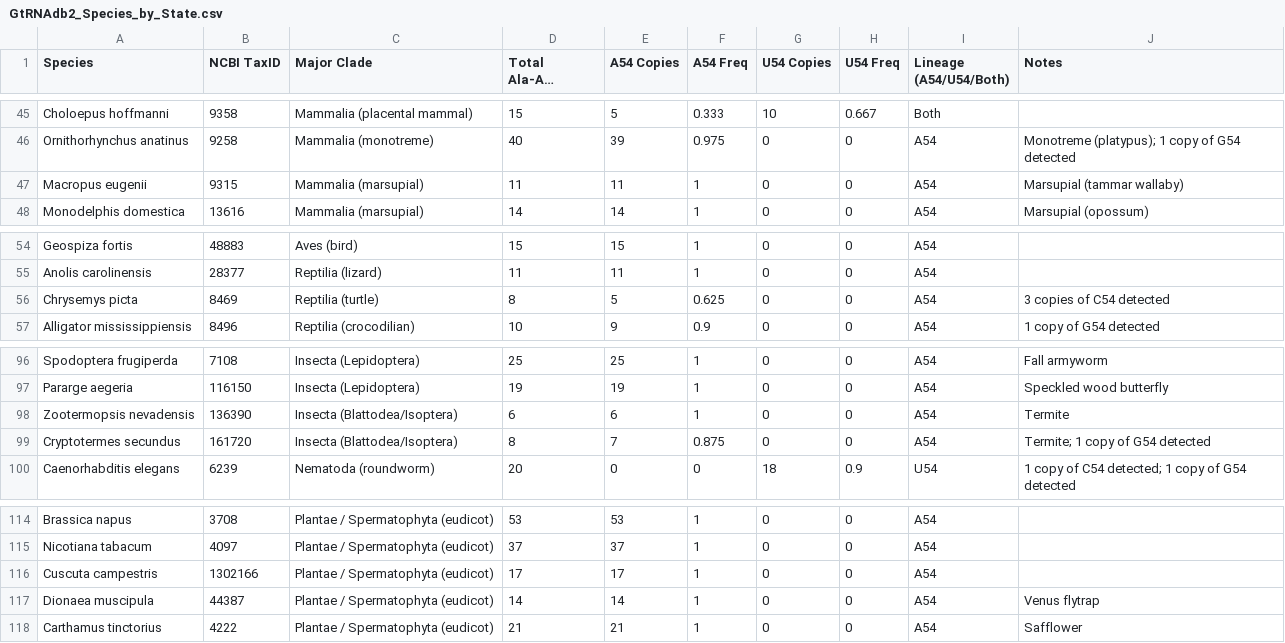
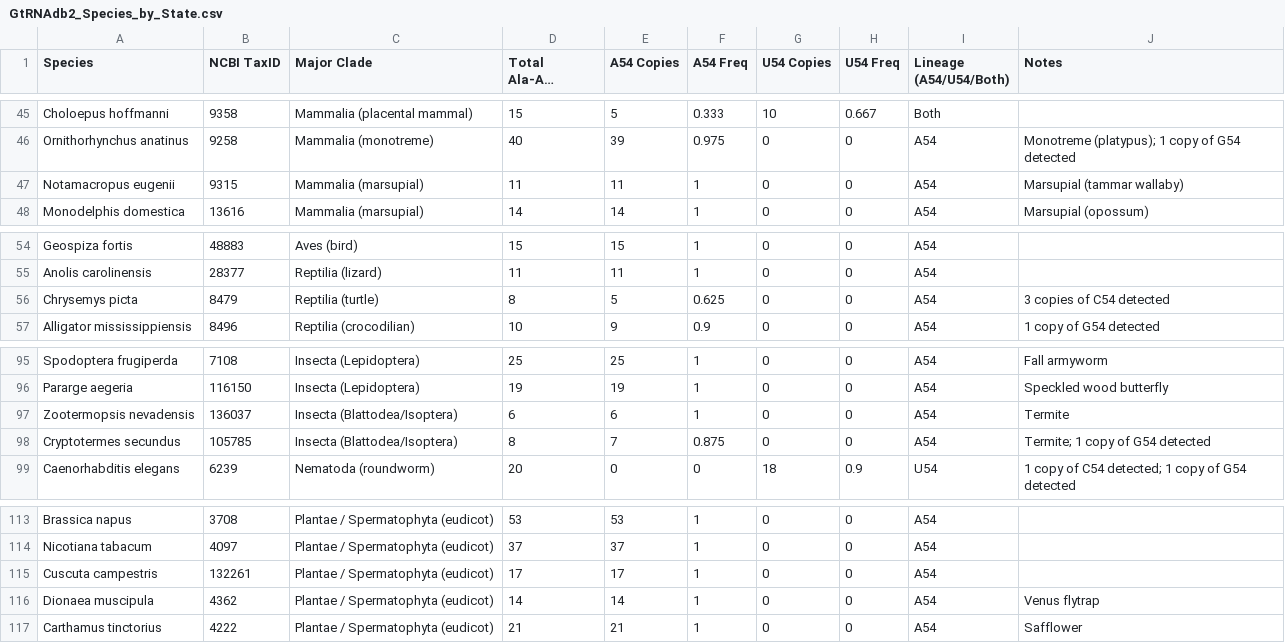
Before and after one commit to KaavyaU/Ala-AGC-Lineage-Divergence, a CSV file: GtRNAdb2_Species_by_State.csv, drawn as a sheet; only a part is shown, gaps mark what is left out; long unchanged cells end in …; the diff covers the shown part only.

Commit message:
Fixed NCBI TaxID Issues

```diff
--- a/GtRNAdb2_Species_by_State.csv
+++ b/GtRNAdb2_Species_by_State.csv
@@ -46,3 +46,3 @@ Choloepus hoffmanni,9358,Mammalia (placental mammal),15,5,0.333,10,0.667,Both,
 Ornithorhynchus anatinus,9258,Mammalia (monotreme),40,39,0.975,0,0,A54,Monotreme (platypus); 1 copy of G54 detected
-Macropus eugenii,9315,Mammalia (marsupial),11,11,1,0,0,A54,Marsupial (tammar wallaby)
+Notamacropus eugenii,9315,Mammalia (marsupial),11,11,1,0,0,A54,Marsupial (tammar wallaby)
 Monodelphis domestica,13616,Mammalia (marsupial),14,14,1,0,0,A54,Marsupial (opossum)
@@ -55,3 +55,3 @@ Geospiza fortis,48883,Aves (bird),15,15,1,0,0,A54,
 Anolis carolinensis,28377,Reptilia (lizard),11,11,1,0,0,A54,
-Chrysemys picta,8469,Reptilia (turtle),8,5,0.625,0,0,A54,3 copies of C54 detected
+Chrysemys picta,8479,Reptilia (turtle),8,5,0.625,0,0,A54,3 copies of C54 detected
 Alligator mississippiensis,8496,Reptilia (crocodilian),10,9,0.9,0,0,A54,1 copy of G54 detected
@@ -97,4 +96,4 @@ Spodoptera frugiperda,7108,Insecta (Lepidoptera),25,25,1,0,0,A54,Fall armyworm
 Pararge aegeria,116150,Insecta (Lepidoptera),19,19,1,0,0,A54,Speckled wood butterfly
-Zootermopsis nevadensis,136390,Insecta (Blattodea/Isoptera),6,6,1,0,0,A54,Termite
-Cryptotermes secundus,161720,Insecta (Blattodea/Isoptera),8,7,0.875,0,0,A54,Termite; 1 copy of G54 detected
+Zootermopsis nevadensis,136037,Insecta (Blattodea/Isoptera),6,6,1,0,0,A54,Termite
+Cryptotermes secundus,105785,Insecta (Blattodea/Isoptera),8,7,0.875,0,0,A54,Termite; 1 copy of G54 detected
 Caenorhabditis elegans,6239,Nematoda (roundworm),20,0,0,18,0.9,U54,1 copy of C54 detected; 1 copy of G54 detected
@@ -115,4 +114,4 @@ Brassica napus,3708,Plantae / Spermatophyta (eudicot),53,53,1,0,0,A54,
 Nicotiana tabacum,4097,Plantae / Spermatophyta (eudicot),37,37,1,0,0,A54,
-Cuscuta campestris,1302166,Plantae / Spermatophyta (eudicot),17,17,1,0,0,A54,
-Dionaea muscipula,44387,Plantae / Spermatophyta (eudicot),14,14,1,0,0,A54,Venus flytrap
+Cuscuta campestris,132261,Plantae / Spermatophyta (eudicot),17,17,1,0,0,A54,
+Dionaea muscipula,4362,Plantae / Spermatophyta (eudicot),14,14,1,0,0,A54,Venus flytrap
 Carthamus tinctorius,4222,Plantae / Spermatophyta (eudicot),21,21,1,0,0,A54,Safflower
```
Also changed, not shown: 1 added row, 1 removed row and 12 edited cells elsewhere in this file, 1 other file.
